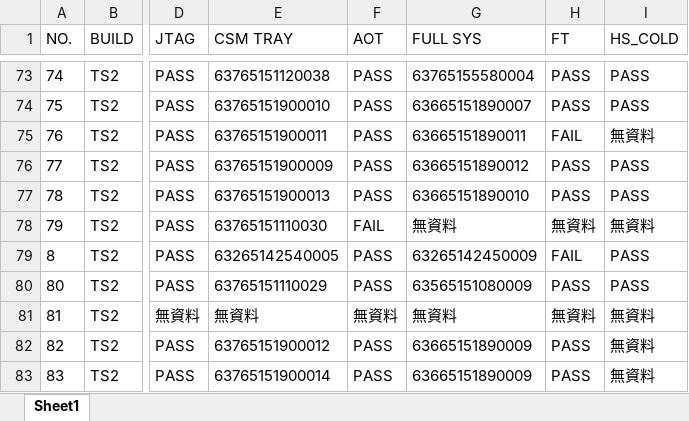
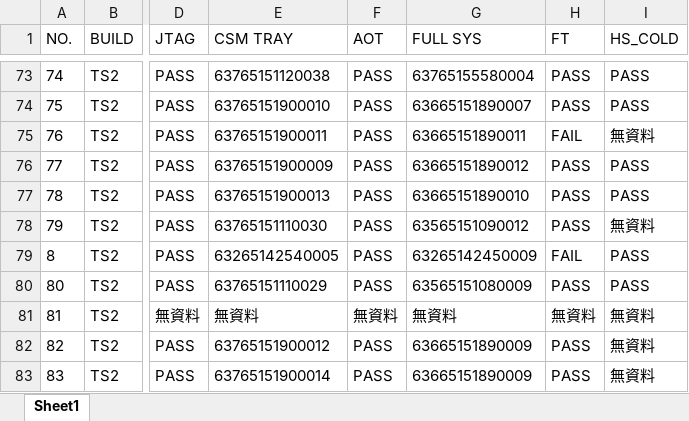
Before and after one commit to Kim-SWRD/Chameleon_test, an Excel workbook: TS2_mapping.xlsx, sheet Sheet1, drawn as a sheet; only a part is shown, gaps mark what is left out; values as stored, in another font and other column widths than the file's, no borders; the diff names each change by its address in the sheet, - before the commit and + after, or states it on an @@ line.

Commit message:
Update TS2#79 via Streamlit

```diff
--- a/TS2_mapping.xlsx (sheet Sheet1)
+++ b/TS2_mapping.xlsx (sheet Sheet1)
-F78 (AOT): FAIL
+F78 (AOT): PASS
-G78 (FULL SYS): 無資料
+G78 (FULL SYS): 63565151090012
-H78 (FT): 無資料
+H78 (FT): PASS
```
